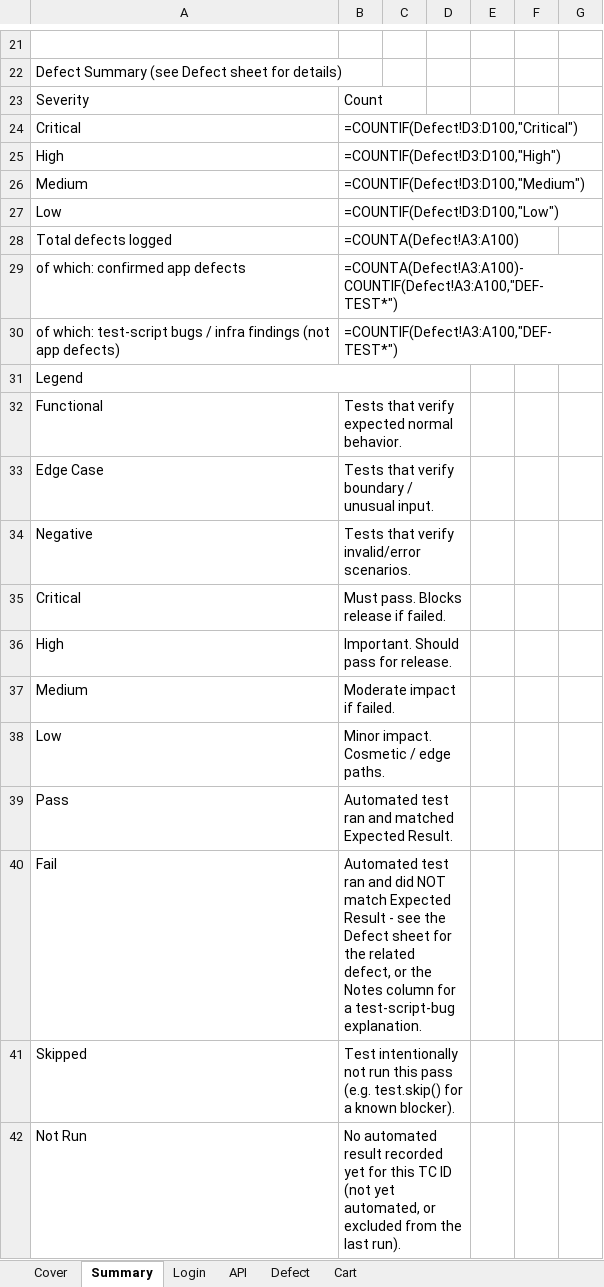
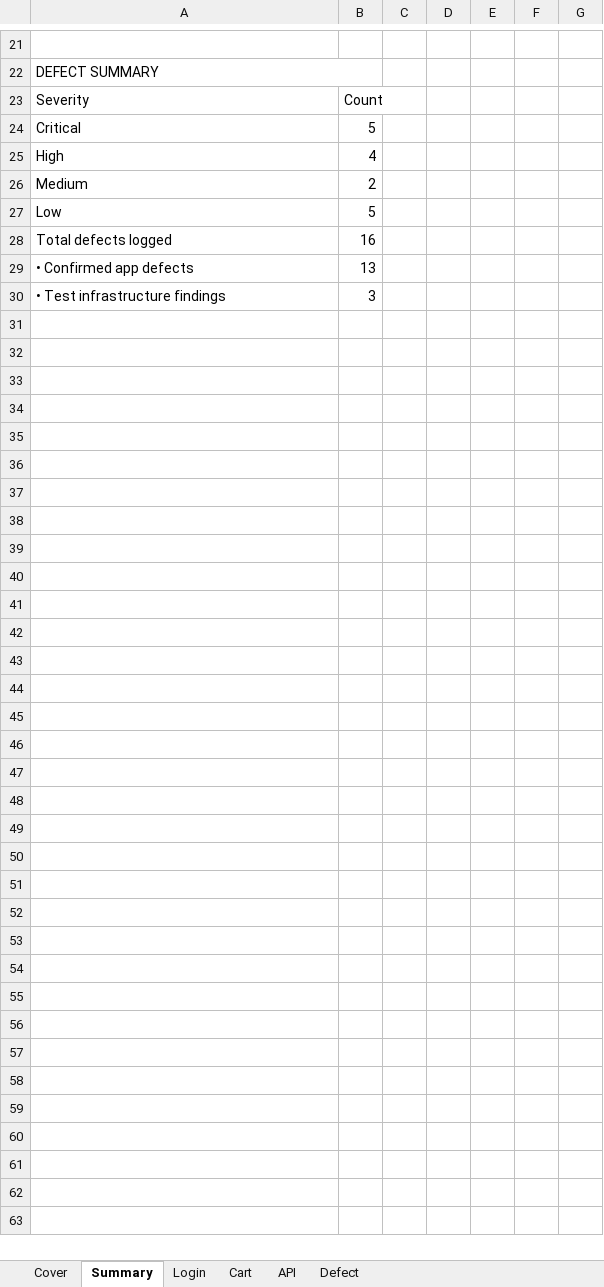
Before and after one commit to TrhmTan/demoblaze, an Excel workbook: inputdata/Demoblaze_QA_TestCases.xlsx, sheet Summary, drawn as a sheet; only a part is shown, gaps mark what is left out; values as stored, in another font and other column widths than the file's, no cell formats; formulas without a stored value are shown as written; removed rows and columns are numbered as before the commit, all else as after; the diff covers the shown part only; the diff names each change by its address in the sheet, - before the commit and + after, or states it on an @@ line.

Commit message:
Reformat Summary sheet - professional Senior/Leader level
Font: Consistent Arial 10-11pt (fixed Cambria/Calibri mix)
Priority Breakdown: Fixed - single logical Total (Severity|Login|Cart|API|Total)
Styling: Professional blue headers, gray totals, borders, alignment
Spacing: Clear section separation
Data verified: 109 tests + 16 defects (Login 21P | Cart 48P/1F | API 3P/35F | 63%)

```diff
--- a/inputdata/Demoblaze_QA_TestCases.xlsx (sheet Summary)
+++ b/inputdata/Demoblaze_QA_TestCases.xlsx (sheet Summary)
@@ sheet tab order changed: Cover | Summary | Login | Cart | API | Defect @@
-A22: Defect Summary (see Defect sheet for details)
+A22: DEFECT SUMMARY
+A22:B22 merged
-B24: =COUNTIF(Defect!D3:D100,"Critical")
+B24: 5
-B25: =COUNTIF(Defect!D3:D100,"High")
+B25: 4
-B26: =COUNTIF(Defect!D3:D100,"Medium")
+B26: 2
-B27: =COUNTIF(Defect!D3:D100,"Low")
+B27: 5
-B28: =COUNTA(Defect!A3:A100)
+B28: 16
-row 29: of which: confirmed app defects | =COUNTA(Defect!A3:A100)-COUNTIF(Defect!A3:A100,"DEF-TEST*")
-row 30: of which: test-script bugs / infra findings (not app defects) | =COUNTIF(Defect!A3:A100,"DEF-TEST*")
-row 31: Legend
-row 32: Functional | Tests that verify expected normal behavior.
-row 33: Edge Case | Tests that verify boundary / unusual input.
-row 34: Negative | Tests that verify invalid/error scenarios.
-row 35: Critical | Must pass. Blocks release if failed.
-row 36: High | Important. Should pass for release.
-row 37: Medium | Moderate impact if failed.
-row 38: Low | Minor impact. Cosmetic / edge paths.
-row 39: Pass | Automated test ran and matched Expected Result.
-row 40: Fail | Automated test ran and did NOT match Expected Result - see the Defect sheet for the related defect, or the Notes column for a test-script-bug explanation.
-row 41: Skipped | Test intentionally not run this pass (e.g. test.skip() for a known blocker).
-row 42: Not Run | No automated result recorded yet for this TC ID (not yet automated, or excluded from the last run).
+row 29: • Confirmed app defects | 13
+row 30: • Test infrastructure findings | 3
```
Also changed, not shown: 14 added rows, 14 removed rows, 1 moved row, 2 edited cells and merged cells elsewhere in this sheet, sheet Defect, sheet Login, sheet Cart, sheet API, sheet Cover, cell formats.
